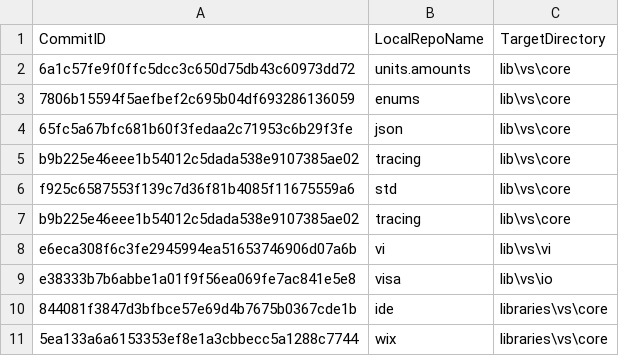
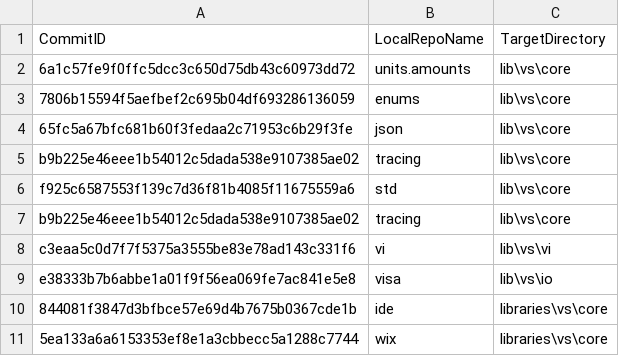
Before and after one commit to ATECoder/dn.vi.ivi, a CSV file: externalReposCommits.csv, drawn as a sheet.

```diff
--- a/externalReposCommits.csv
+++ b/externalReposCommits.csv
@@ -7,3 +7,3 @@ f925c6587553f139c7d36f81b4085f11675559a6,std,lib\vs\core
 b9b225e46eee1b54012c5dada538e9107385ae02,tracing,lib\vs\core
-e6eca308f6c3fe2945994ea51653746906d07a6b,vi,lib\vs\vi
+c3eaa5c0d7f7f5375a3555be83e78ad143c331f6,vi,lib\vs\vi
 e38333b7b6abbe1a01f9f56ea069fe7ac841e5e8,visa,lib\vs\io
```
Also changed, not shown: 26 other files.
